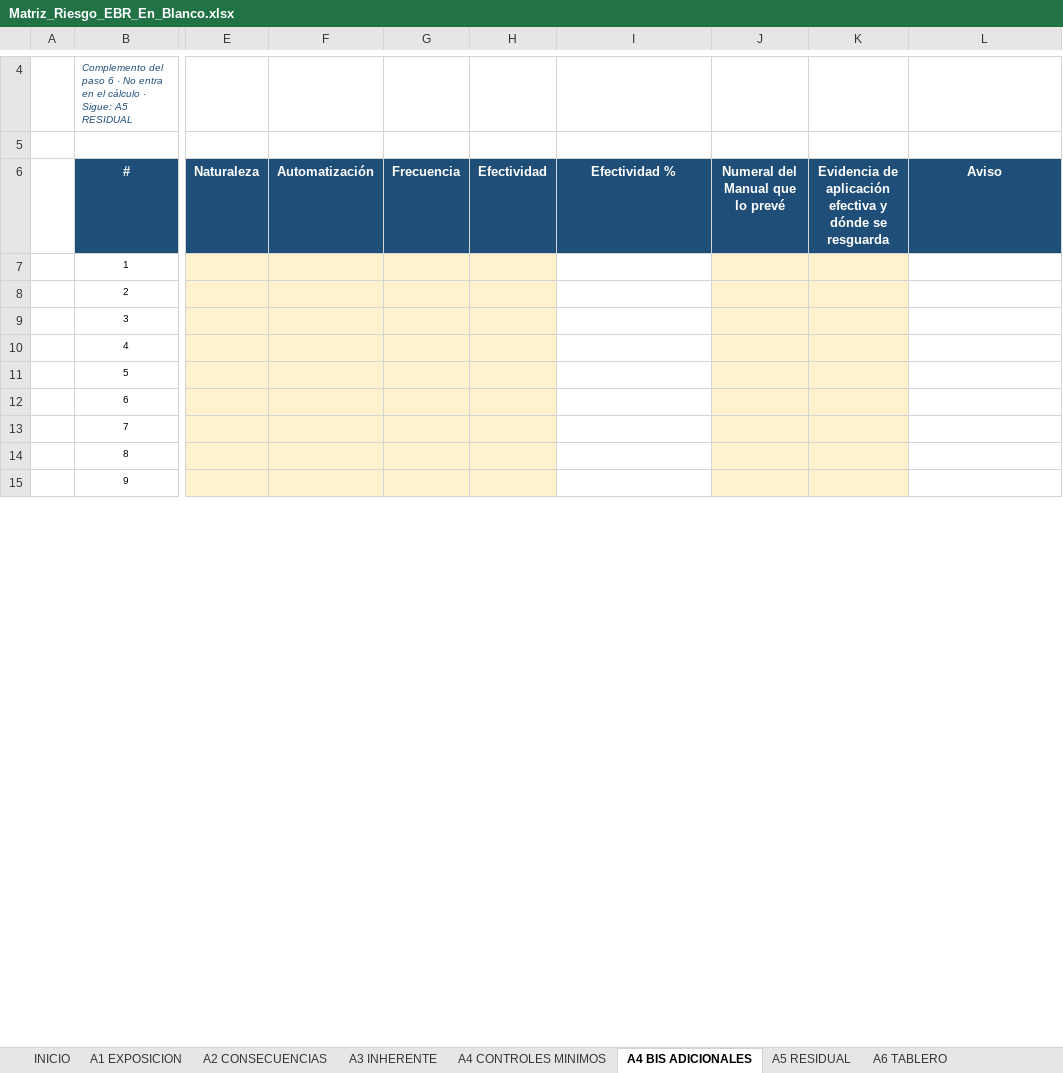
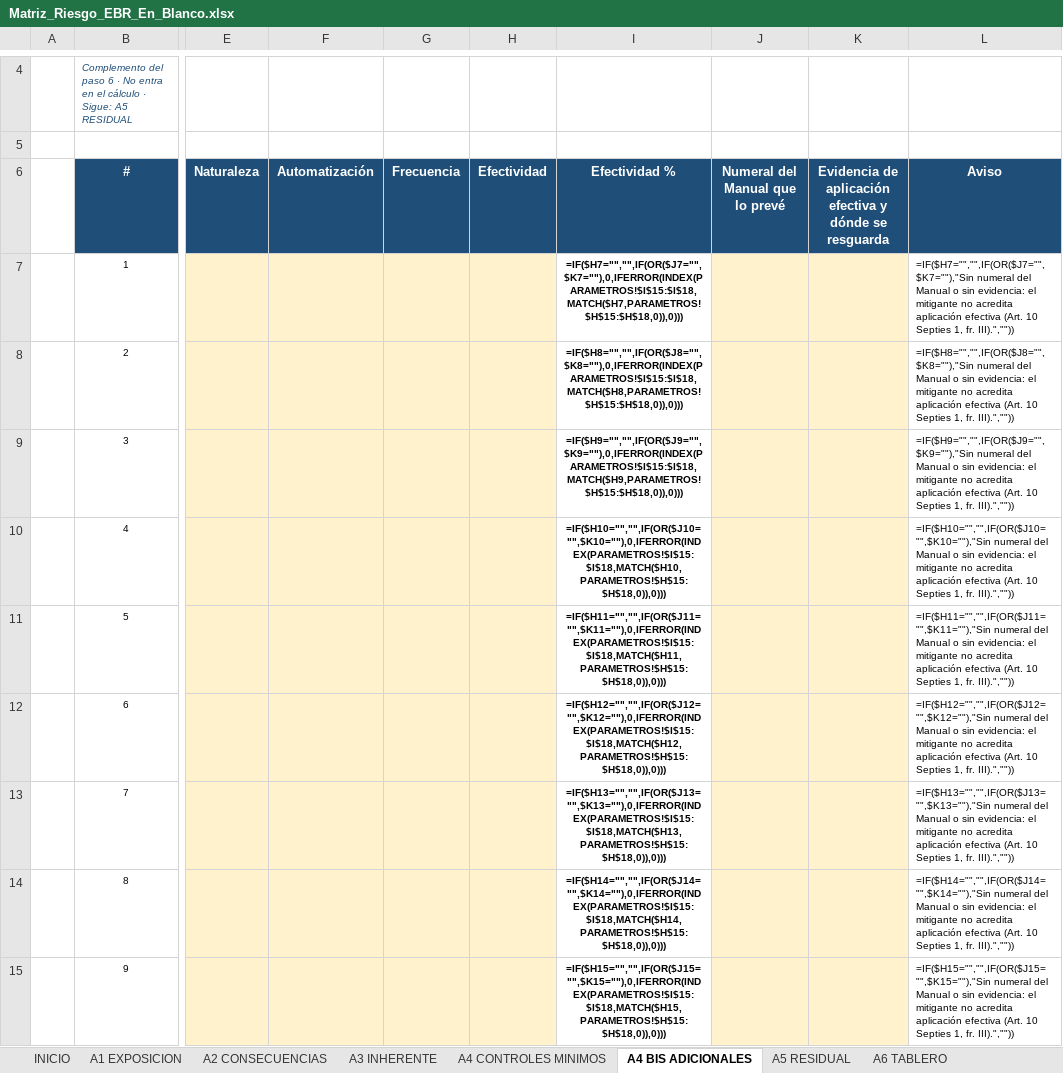
Before and after one commit to maribelvazquez/libro-cumplimiento-efectividad-26, an Excel workbook: descargables/Matriz_Riesgo_EBR_En_Blanco.xlsx, sheet A4 BIS ADICIONALES, drawn as a sheet; only a part is shown, gaps mark what is left out; values as stored, in another font and other column widths than the file's, no borders; formulas without a stored value are shown as written; conditional formats not drawn; the diff covers the shown part only; the diff names each change by its address in the sheet, - before the commit and + after, or states it on an @@ line.

```diff
--- a/descargables/Matriz_Riesgo_EBR_En_Blanco.xlsx (sheet A4 BIS ADICIONALES)
+++ b/descargables/Matriz_Riesgo_EBR_En_Blanco.xlsx (sheet A4 BIS ADICIONALES)
-I7 (Efectividad %): (empty)
+I7 (Efectividad %): =IF($H7="","",IF(OR($J7="",$K7=""),0,IFERROR(INDEX(PARAMETROS!$I$15:$I$18,MATCH($H7,PARAMETROS!$H$15:$H$18,0)),0)))
-L7 (Aviso): (empty)
+L7 (Aviso): =IF($H7="","",IF(OR($J7="",$K7=""),"Sin numeral del Manual o sin evidencia: el mitigante no acredita aplicación efectiva (Art. 10 Septies 1, fr. III).",""))
-I8 (Efectividad %): (empty)
+I8 (Efectividad %): =IF($H8="","",IF(OR($J8="",$K8=""),0,IFERROR(INDEX(PARAMETROS!$I$15:$I$18,MATCH($H8,PARAMETROS!$H$15:$H$18,0)),0)))
-L8 (Aviso): (empty)
+L8 (Aviso): =IF($H8="","",IF(OR($J8="",$K8=""),"Sin numeral del Manual o sin evidencia: el mitigante no acredita aplicación efectiva (Art. 10 Septies 1, fr. III).",""))
-I9 (Efectividad %): (empty)
+I9 (Efectividad %): =IF($H9="","",IF(OR($J9="",$K9=""),0,IFERROR(INDEX(PARAMETROS!$I$15:$I$18,MATCH($H9,PARAMETROS!$H$15:$H$18,0)),0)))
-L9 (Aviso): (empty)
+L9 (Aviso): =IF($H9="","",IF(OR($J9="",$K9=""),"Sin numeral del Manual o sin evidencia: el mitigante no acredita aplicación efectiva (Art. 10 Septies 1, fr. III).",""))
-I10 (Efectividad %): (empty)
+I10 (Efectividad %): =IF($H10="","",IF(OR($J10="",$K10=""),0,IFERROR(INDEX(PARAMETROS!$I$15:$I$18,MATCH($H10,PARAMETROS!$H$15:$H$18,0)),0)))
-L10 (Aviso): (empty)
+L10 (Aviso): =IF($H10="","",IF(OR($J10="",$K10=""),"Sin numeral del Manual o sin evidencia: el mitigante no acredita aplicación efectiva (Art. 10 Septies 1, fr. III).",""))
-I11 (Efectividad %): (empty)
+I11 (Efectividad %): =IF($H11="","",IF(OR($J11="",$K11=""),0,IFERROR(INDEX(PARAMETROS!$I$15:$I$18,MATCH($H11,PARAMETROS!$H$15:$H$18,0)),0)))
-L11 (Aviso): (empty)
+L11 (Aviso): =IF($H11="","",IF(OR($J11="",$K11=""),"Sin numeral del Manual o sin evidencia: el mitigante no acredita aplicación efectiva (Art. 10 Septies 1, fr. III).",""))
-I12 (Efectividad %): (empty)
+I12 (Efectividad %): =IF($H12="","",IF(OR($J12="",$K12=""),0,IFERROR(INDEX(PARAMETROS!$I$15:$I$18,MATCH($H12,PARAMETROS!$H$15:$H$18,0)),0)))
-L12 (Aviso): (empty)
+L12 (Aviso): =IF($H12="","",IF(OR($J12="",$K12=""),"Sin numeral del Manual o sin evidencia: el mitigante no acredita aplicación efectiva (Art. 10 Septies 1, fr. III).",""))
-I13 (Efectividad %): (empty)
+I13 (Efectividad %): =IF($H13="","",IF(OR($J13="",$K13=""),0,IFERROR(INDEX(PARAMETROS!$I$15:$I$18,MATCH($H13,PARAMETROS!$H$15:$H$18,0)),0)))
-L13 (Aviso): (empty)
+L13 (Aviso): =IF($H13="","",IF(OR($J13="",$K13=""),"Sin numeral del Manual o sin evidencia: el mitigante no acredita aplicación efectiva (Art. 10 Septies 1, fr. III).",""))
-I14 (Efectividad %): (empty)
+I14 (Efectividad %): =IF($H14="","",IF(OR($J14="",$K14=""),0,IFERROR(INDEX(PARAMETROS!$I$15:$I$18,MATCH($H14,PARAMETROS!$H$15:$H$18,0)),0)))
-L14 (Aviso): (empty)
+L14 (Aviso): =IF($H14="","",IF(OR($J14="",$K14=""),"Sin numeral del Manual o sin evidencia: el mitigante no acredita aplicación efectiva (Art. 10 Septies 1, fr. III).",""))
-I15 (Efectividad %): (empty)
+I15 (Efectividad %): =IF($H15="","",IF(OR($J15="",$K15=""),0,IFERROR(INDEX(PARAMETROS!$I$15:$I$18,MATCH($H15,PARAMETROS!$H$15:$H$18,0)),0)))
-L15 (Aviso): (empty)
+L15 (Aviso): =IF($H15="","",IF(OR($J15="",$K15=""),"Sin numeral del Manual o sin evidencia: el mitigante no acredita aplicación efectiva (Art. 10 Septies 1, fr. III).",""))
```
Also changed, not shown: 14 edited cells and cell formats elsewhere in this sheet, sheet A1 EXPOSICION, sheet A5 RESIDUAL, sheet A3 INHERENTE, sheet B CLIENTE, sheet A6 TABLERO, sheet CATALOGO, 9 more sheets, hidden cells, descargables/Matriz_Riesgo_EBR_Modelo.xlsx.
